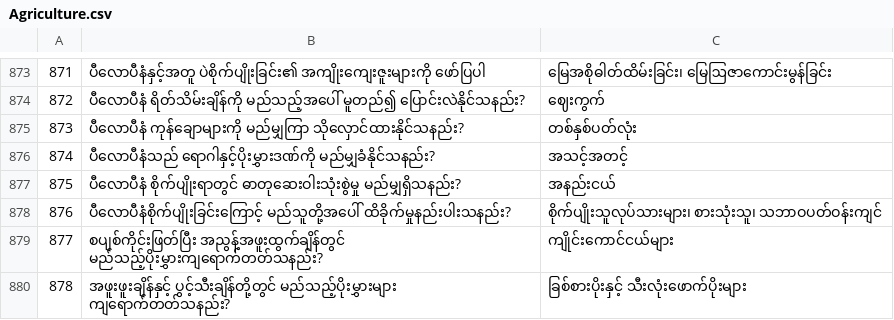
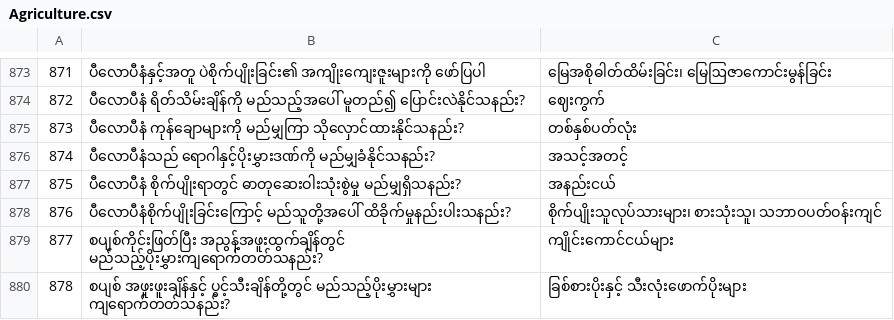
Before and after one commit to MinSiThu/Myanmar-Agriculture-1K, a CSV file: Agriculture.csv, drawn as a sheet; only a part is shown, gaps mark what is left out; the diff covers the shown part only.

```diff
--- a/Agriculture.csv
+++ b/Agriculture.csv
@@ -879,2 +879,2 @@
 877,စပျစ်ကိုင်းဖြတ်ပြီး အညွန့်အဖူးထွက်ချိန်တွင် မည်သည့်ပိုးမွှားကျရောက်တတ်သနည်း?,ကျိုင်းကောင်ငယ်များ
-878,အဖူးဖူးချိန်နှင့် ပွင့်သီးချိန်တို့တွင် မည်သည့်ပိုးမွှားများ ကျရောက်တတ်သနည်း?,ခြစ်စားပိုးနှင့် သီးလုံးဖောက်ပိုးများ
+878,စပျစ် အဖူးဖူးချိန်နှင့် ပွင့်သီးချိန်တို့တွင် မည်သည့်ပိုးမွှားများ ကျရောက်တတ်သနည်း?,ခြစ်စားပိုးနှင့် သီးလုံးဖောက်ပိုးများ
```
Also changed, not shown: 20 edited cells elsewhere in this file.
